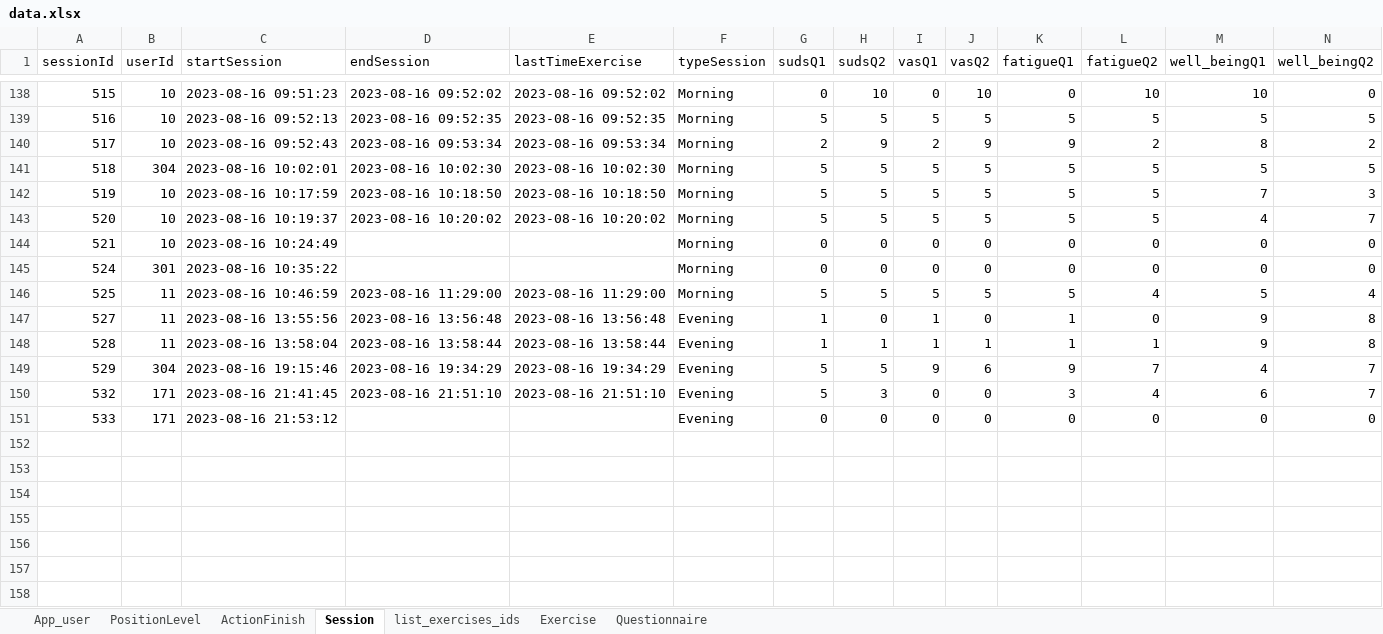
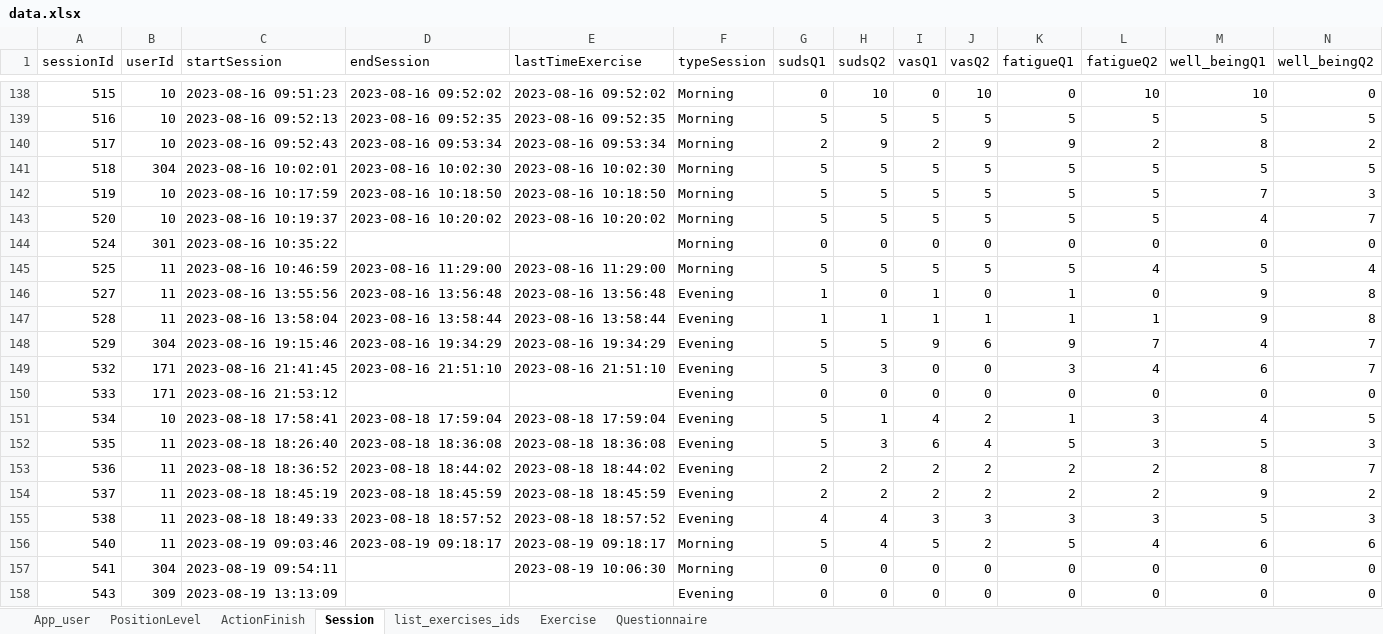
Before and after one commit to ozseadia/COBIMINDEX, an Excel workbook: Data/data.xlsx, sheet Session, drawn as a sheet; only a part is shown, gaps mark what is left out; values as stored, in another font and other column widths than the file's, no borders; removed rows and columns are numbered as before the commit, all else as after; the diff names each change by its address in the sheet, - before the commit and + after, or states it on an @@ line.

```diff
--- a/Data/data.xlsx (sheet Session)
+++ b/Data/data.xlsx (sheet Session)
-row 144: 521 | 10 | 2023-08-16 10:24:49 |  |  | Morning | 0 | 0 | 0 | 0 | 0 | 0 | 0 | 0
+row 151: 534 | 10 | 2023-08-18 17:58:41 | 2023-08-18 17:59:04 | 2023-08-18 17:59:04 | Evening | 5 | 1 | 4 | 2 | 1 | 3 | 4 | 5
+row 152: 535 | 11 | 2023-08-18 18:26:40 | 2023-08-18 18:36:08 | 2023-08-18 18:36:08 | Evening | 5 | 3 | 6 | 4 | 5 | 3 | 5 | 3
+row 153: 536 | 11 | 2023-08-18 18:36:52 | 2023-08-18 18:44:02 | 2023-08-18 18:44:02 | Evening | 2 | 2 | 2 | 2 | 2 | 2 | 8 | 7
+row 154: 537 | 11 | 2023-08-18 18:45:19 | 2023-08-18 18:45:59 | 2023-08-18 18:45:59 | Evening | 2 | 2 | 2 | 2 | 2 | 2 | 9 | 2
+row 155: 538 | 11 | 2023-08-18 18:49:33 | 2023-08-18 18:57:52 | 2023-08-18 18:57:52 | Evening | 4 | 4 | 3 | 3 | 3 | 3 | 5 | 3
+row 156: 540 | 11 | 2023-08-19 09:03:46 | 2023-08-19 09:18:17 | 2023-08-19 09:18:17 | Morning | 5 | 4 | 5 | 2 | 5 | 4 | 6 | 6
+row 157: 541 | 304 | 2023-08-19 09:54:11 |  | 2023-08-19 10:06:30 | Morning | 0 | 0 | 0 | 0 | 0 | 0 | 0 | 0
+row 158: 543 | 309 | 2023-08-19 13:13:09 |  |  | Evening | 0 | 0 | 0 | 0 | 0 | 0 | 0 | 0
```
Also changed, not shown: sheet Questionnaire, sheet ActionFinish, sheet Exercise, sheet list_exercises_ids, sheet App_user.
